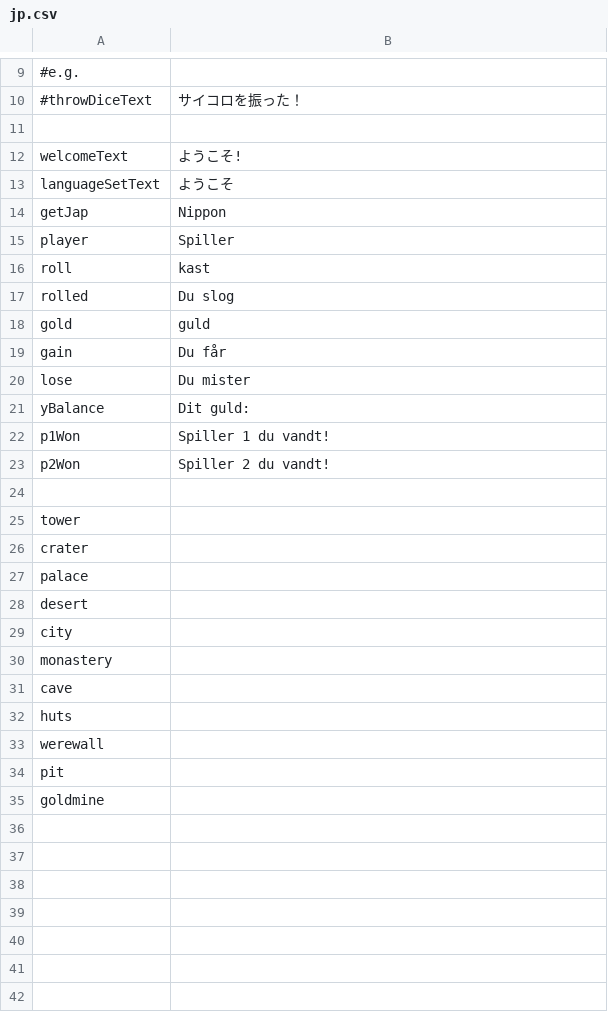
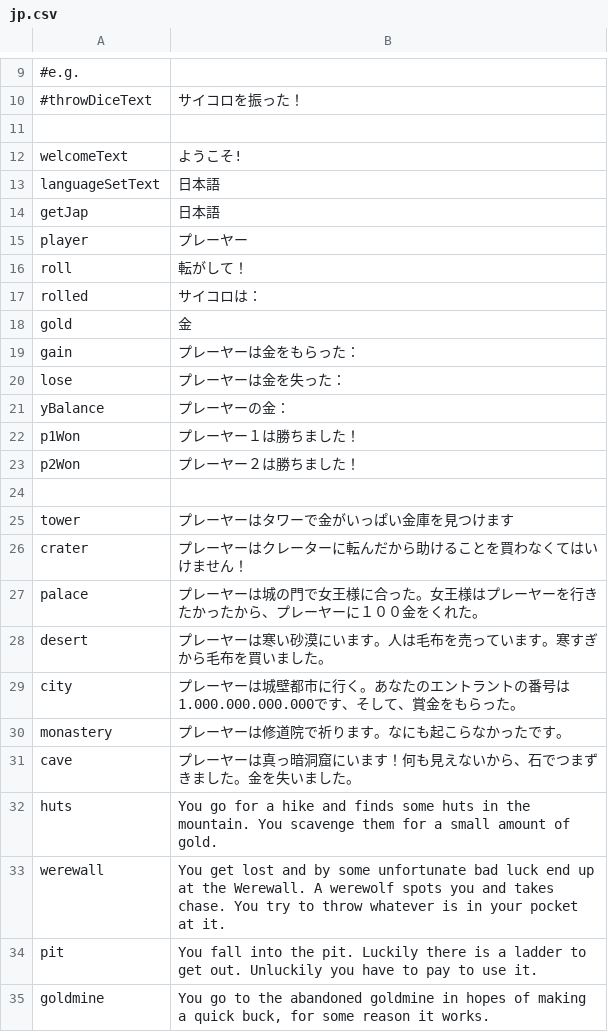
Before and after one commit to Magnusrk/CDIO2, a CSV file: src/LanguagePacks/jp.csv, drawn as a sheet; only a part is shown, gaps mark what is left out; the diff names each change by its address in the sheet, - before the commit and + after, or states it on an @@ line.

Commit message:
- started jp translation

```diff
--- a/src/LanguagePacks/jp.csv
+++ b/src/LanguagePacks/jp.csv
-B13: ようこそ
+B13: 日本語
-B14: Nippon
+B14: 日本語
-B15: Spiller
+B15: プレーヤー
-B16: kast
+B16: 転がして！
-B17: Du slog
+B17: サイコロは：
-B18: guld
+B18: 金
-B19: Du får
+B19: プレーヤーは金をもらった：
-B20: Du mister
+B20: プレーヤーは金を失った：
-B21: Dit guld:
+B21: プレーヤーの金：
-B22: Spiller 1 du vandt!
+B22: プレーヤー１は勝ちました！
-B23: Spiller 2 du vandt!
+B23: プレーヤー２は勝ちました！
-B25: (empty)
+B25: プレーヤーはタワーで金がいっぱい金庫を見つけます
-B26: (empty)
+B26: プレーヤーはクレーターに転んだから助けることを買わなくてはいけません！
-B27: (empty)
+B27: プレーヤーは城の門で女王様に合った。女王様はプレーヤーを行きたかったから、プレーヤーに１００金をくれた。
-B28: (empty)
+B28: プレーヤーは寒い砂漠にいます。人は毛布を売っています。寒すぎから毛布を買いました。
-B29: (empty)
+B29: プレーヤーは城壁都市に行く。あなたのエントラントの番号は1.000.000.000.000です、そして、賞金をもらった。
-B30: (empty)
+B30: プレーヤーは修道院で祈ります。なにも起こらなかったです。
-B31: (empty)
+B31: プレーヤーは真っ暗洞窟にいます！何も見えないから、石でつまずきました。金を失いました。
-B32: (empty)
+B32: You go for a hike and finds some huts in the mountain. You scavenge them for a small amount of gold.
-B33: (empty)
+B33: You get lost and by some unfortunate bad luck end up at the Werewall. A werewolf spots you and takes chase. You try to throw whatever is in your pocket at it.
-B34: (empty)
+B34: You fall into the pit. Luckily there is a ladder to get out. Unluckily you have to pay to use it.
-B35: (empty)
+B35: You go to the abandoned goldmine in hopes of making a quick buck, for some reason it works.
```
